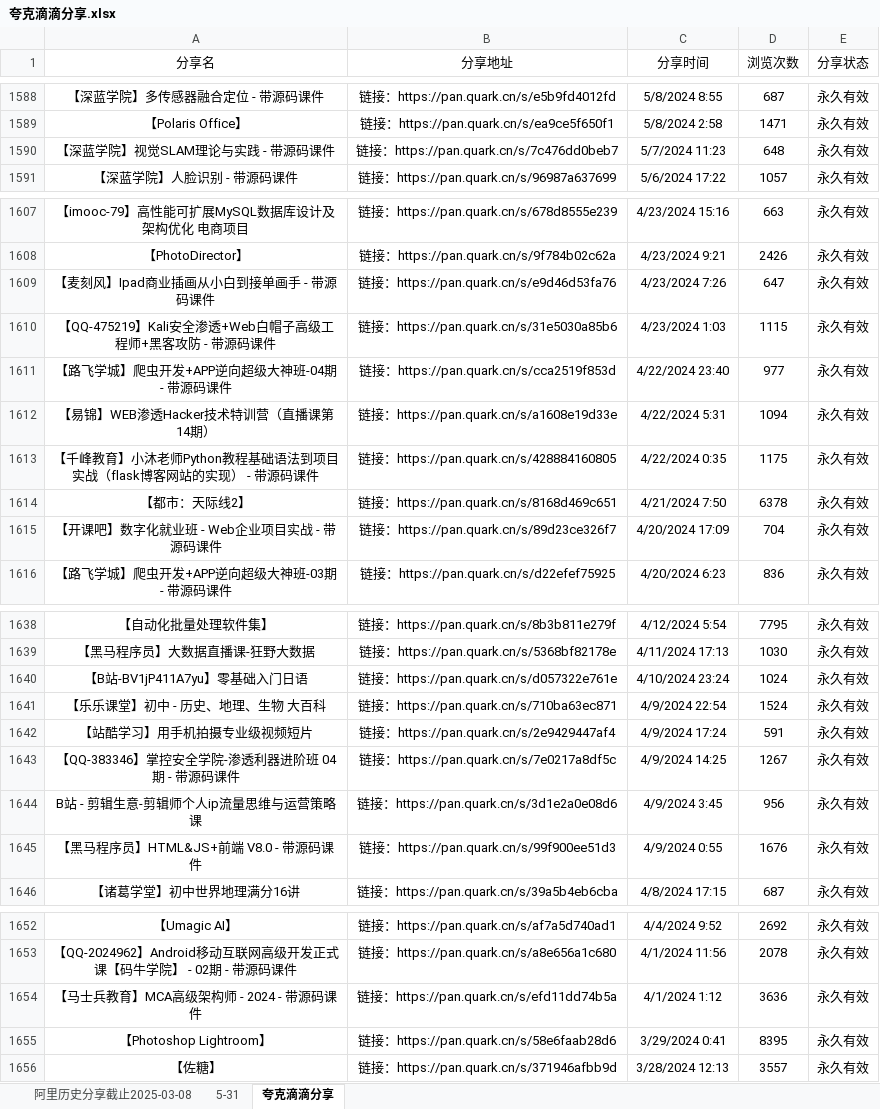
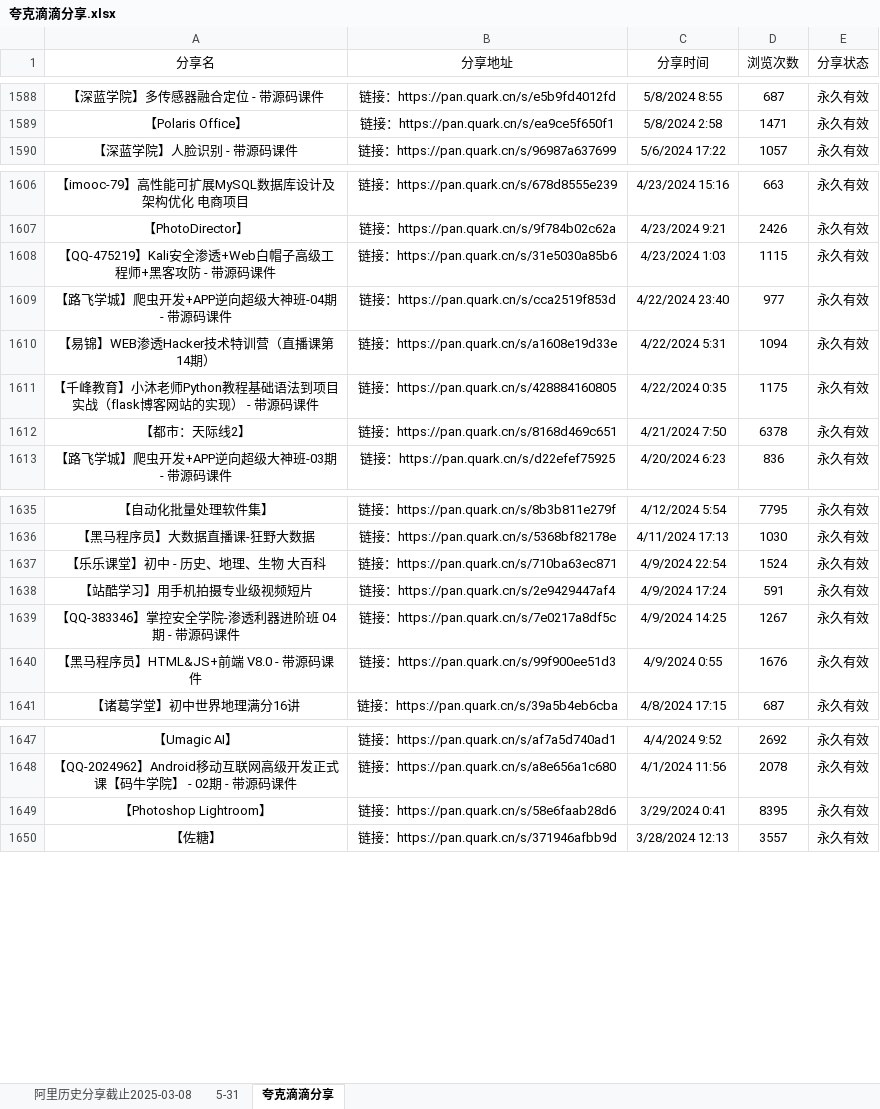
Before and after one commit to mitjavaz/memo, an Excel workbook: .ready/夸克滴滴分享.xlsx, sheet 夸克滴滴分享, drawn as a sheet; only a part is shown, gaps mark what is left out; values as stored, in another font and other column widths than the file's, no borders; the diff names each change by its address in the sheet, - before the commit and + after, or states it on an @@ line.

```diff
--- a/.ready/夸克滴滴分享.xlsx (sheet 夸克滴滴分享)
+++ b/.ready/夸克滴滴分享.xlsx (sheet 夸克滴滴分享)
-row 1590: 【深蓝学院】视觉SLAM理论与实践 - 带源码课件 | 链接：https://pan.quark.cn/s/7c476dd0beb7 | 5/7/2024 11:23 | 648 | 永久有效
-row 1609: 【麦刻风】Ipad商业插画从小白到接单画手 - 带源码课件 | 链接：https://pan.quark.cn/s/e9d46d53fa76 | 4/23/2024 7:26 | 647 | 永久有效
-row 1615: 【开课吧】数字化就业班 - Web企业项目实战 - 带源码课件 | 链接：https://pan.quark.cn/s/89d23ce326f7 | 4/20/2024 17:09 | 704 | 永久有效
-row 1640: 【B站-BV1jP411A7yu】零基础入门日语 | 链接：https://pan.quark.cn/s/d057322e761e | 4/10/2024 23:24 | 1024 | 永久有效
-row 1644: B站 - 剪辑生意-剪辑师个人ip流量思维与运营策略课 | 链接：https://pan.quark.cn/s/3d1e2a0e08d6 | 4/9/2024 3:45 | 956 | 永久有效
-row 1654: 【马士兵教育】MCA高级架构师 - 2024 - 带源码课件 | 链接：https://pan.quark.cn/s/efd11dd74b5a | 4/1/2024 1:12 | 3636 | 永久有效
```
Also changed, not shown: sheet 5-31, sheet 阿里历史分享截止2025-03-08, 3 other files.
